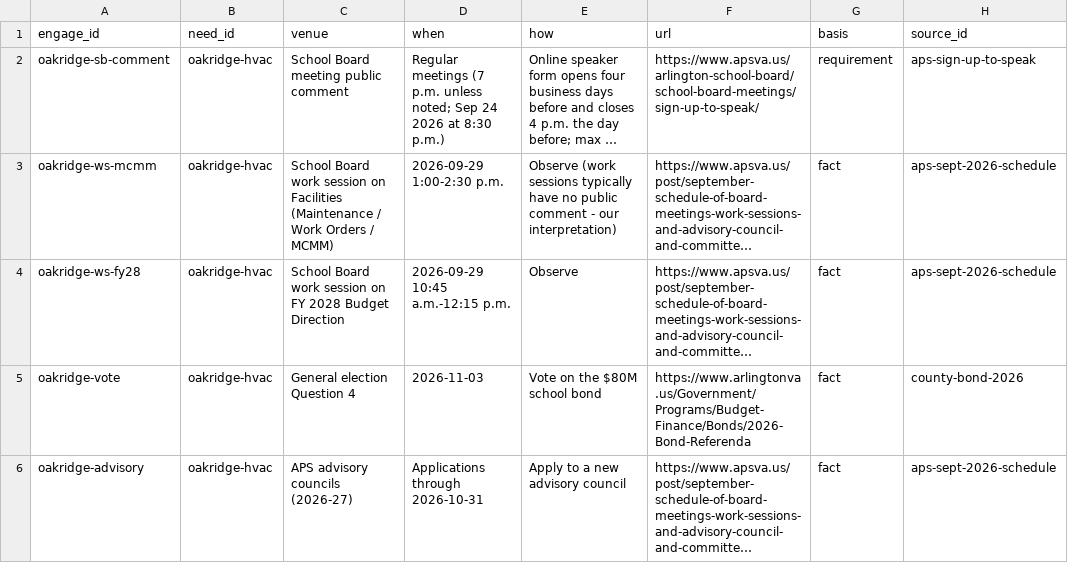
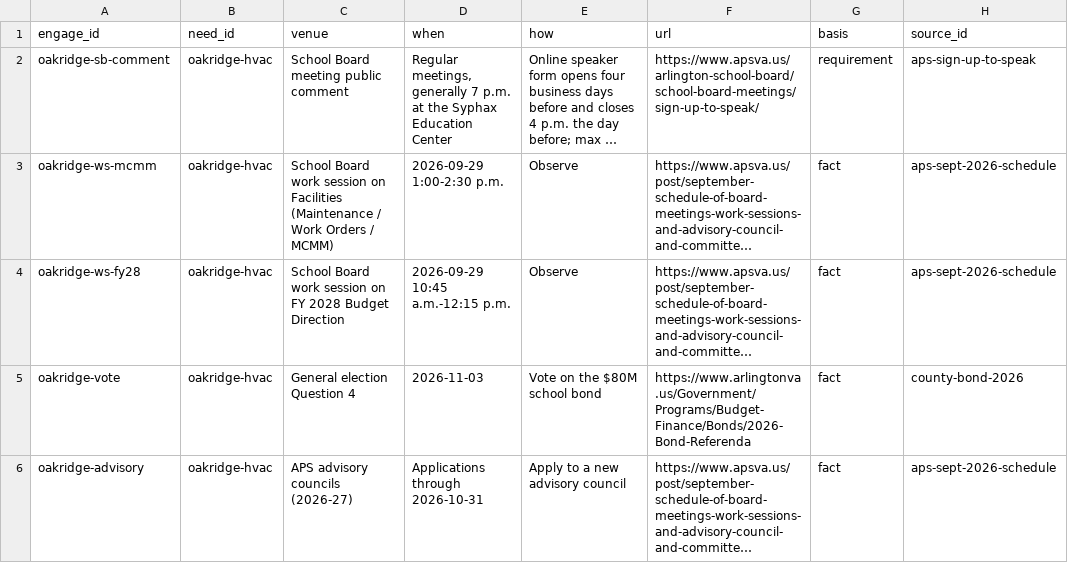
Before and after one commit to brabsmit/funded, a CSV file: data/sheet/Engage.csv, drawn as a sheet; long unchanged cells end in …; the diff names each change by its address in the sheet, - before the commit and + after, or states it on an @@ line.

```diff
--- a/data/sheet/Engage.csv
+++ b/data/sheet/Engage.csv
-D2 (when): Regular meetings (7 p.m. unless noted; Sep 24 2026 at 8:30 p.m.)
+D2 (when): Regular meetings, generally 7 p.m. at the Syphax Education Center
-E3 (how): Observe (work sessions typically have no public comment - our interpretation)
+E3 (how): Observe
```
Also changed, not shown: data/sheet/Milestones.csv, data/sheet/Needs.csv, 7 other files.
